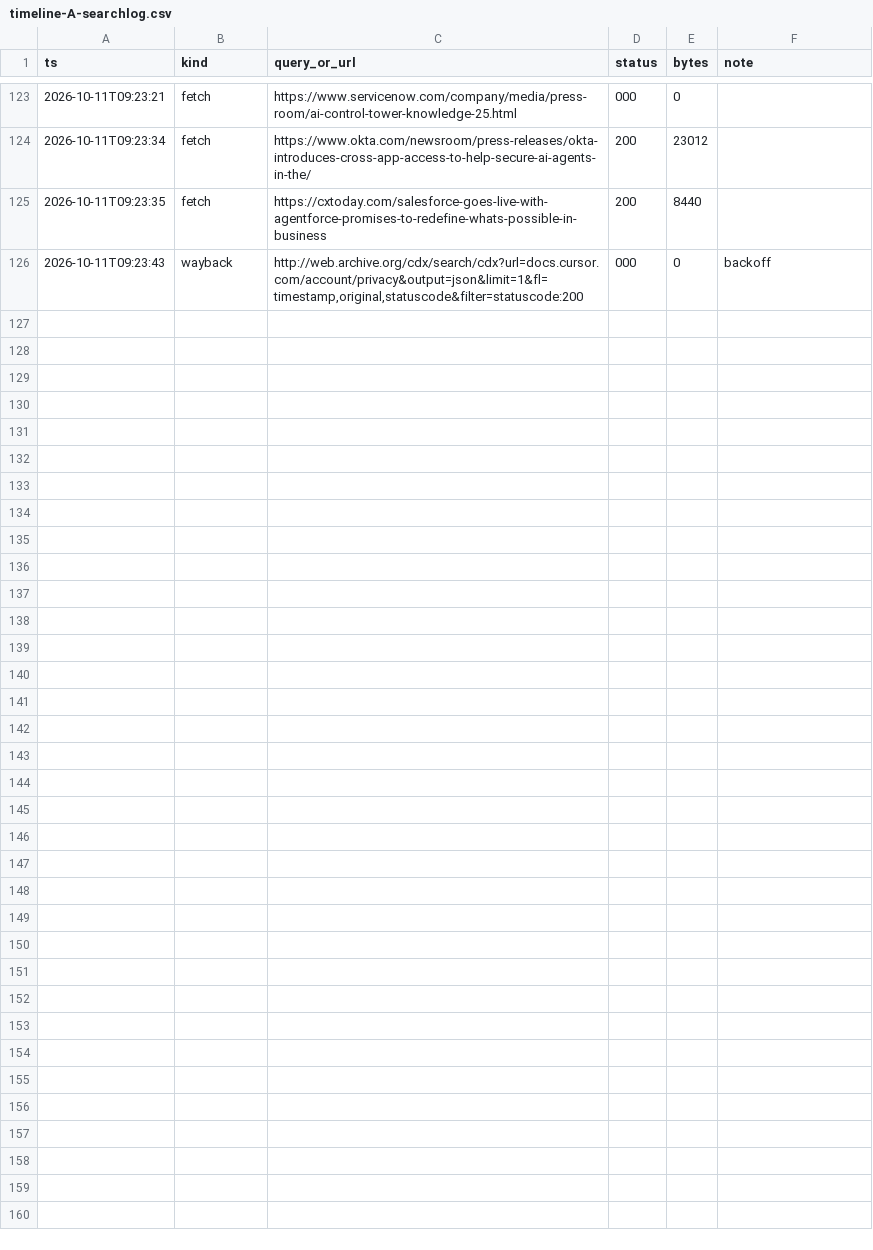
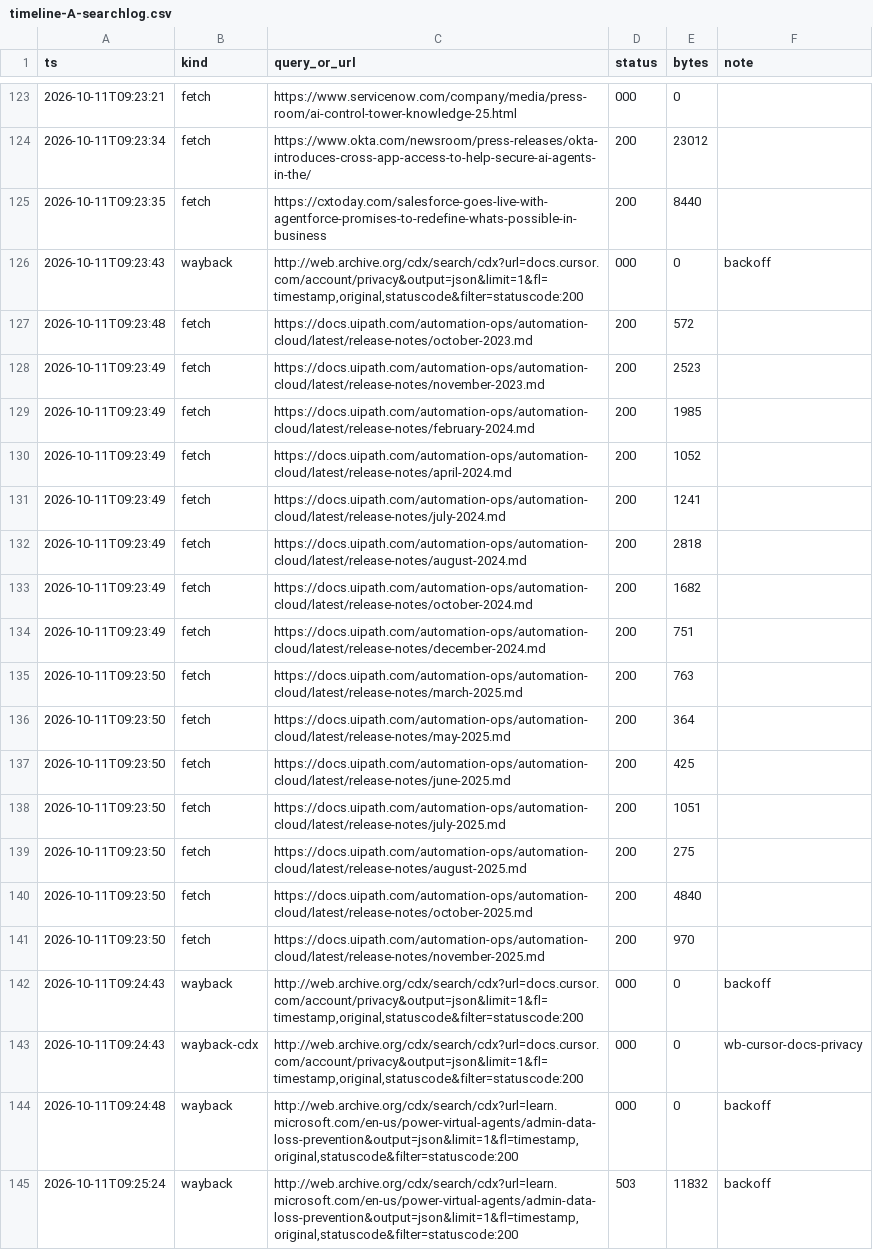
Before and after one commit to protocolvision/sig-p4b, a CSV file: drafts/research/who-owns-the-rules/results/rerun-2026-10-10/controls-atlas/timeline-A-searchlog.csv, drawn as a sheet; only a part is shown, gaps mark what is left out; the diff covers the shown part only.

```diff
--- a/drafts/research/who-owns-the-rules/results/rerun-2026-10-10/controls-atlas/timeline-A-searchlog.csv
+++ b/drafts/research/who-owns-the-rules/results/rerun-2026-10-10/controls-atlas/timeline-A-searchlog.csv
@@ -126 +126,20 @@ ts,kind,query_or_url,status,bytes,note
 2026-10-11T09:23:43,wayback,"http://web.archive.org/cdx/search/cdx?url=docs.cursor.com/account/privacy&output=json&limit=1&fl=timestamp,original,statuscode&filter=statuscode:200",000,0,backoff
+2026-10-11T09:23:48,fetch,https://docs.uipath.com/automation-ops/automation-cloud/latest/release-notes/october-2023.md,200,572,
+2026-10-11T09:23:49,fetch,https://docs.uipath.com/automation-ops/automation-cloud/latest/release-notes/november-2023.md,200,2523,
+2026-10-11T09:23:49,fetch,https://docs.uipath.com/automation-ops/automation-cloud/latest/release-notes/february-2024.md,200,1985,
+2026-10-11T09:23:49,fetch,https://docs.uipath.com/automation-ops/automation-cloud/latest/release-notes/april-2024.md,200,1052,
+2026-10-11T09:23:49,fetch,https://docs.uipath.com/automation-ops/automation-cloud/latest/release-notes/july-2024.md,200,1241,
+2026-10-11T09:23:49,fetch,https://docs.uipath.com/automation-ops/automation-cloud/latest/release-notes/august-2024.md,200,2818,
+2026-10-11T09:23:49,fetch,https://docs.uipath.com/automation-ops/automation-cloud/latest/release-notes/october-2024.md,200,1682,
+2026-10-11T09:23:49,fetch,https://docs.uipath.com/automation-ops/automation-cloud/latest/release-notes/december-2024.md,200,751,
+2026-10-11T09:23:50,fetch,https://docs.uipath.com/automation-ops/automation-cloud/latest/release-notes/march-2025.md,200,763,
+2026-10-11T09:23:50,fetch,https://docs.uipath.com/automation-ops/automation-cloud/latest/release-notes/may-2025.md,200,364,
+2026-10-11T09:23:50,fetch,https://docs.uipath.com/automation-ops/automation-cloud/latest/release-notes/june-2025.md,200,425,
+2026-10-11T09:23:50,fetch,https://docs.uipath.com/automation-ops/automation-cloud/latest/release-notes/july-2025.md,200,1051,
+2026-10-11T09:23:50,fetch,https://docs.uipath.com/automation-ops/automation-cloud/latest/release-notes/august-2025.md,200,275,
+2026-10-11T09:23:50,fetch,https://docs.uipath.com/automation-ops/automation-cloud/latest/release-notes/october-2025.md,200,4840,
+2026-10-11T09:23:50,fetch,https://docs.uipath.com/automation-ops/automation-cloud/latest/release-notes/november-2025.md,200,970,
+2026-10-11T09:24:43,wayback,"http://web.archive.org/cdx/search/cdx?url=docs.cursor.com/account/privacy&output=json&limit=1&fl=timestamp,original,statuscode&filter=statuscode:200",000,0,backoff
+2026-10-11T09:24:43,wayback-cdx,"http://web.archive.org/cdx/search/cdx?url=docs.cursor.com/account/privacy&output=json&limit=1&fl=timestamp,original,statuscode&filter=statuscode:200",000,0,wb-cursor-docs-privacy
+2026-10-11T09:24:48,wayback,"http://web.archive.org/cdx/search/cdx?url=learn.microsoft.com/en-us/power-virtual-agents/admin-data-loss-prevention&output=json&limit=1&fl=timestamp,original,statuscode&filter=statuscode:200",000,0,backoff
+2026-10-11T09:25:24,wayback,"http://web.archive.org/cdx/search/cdx?url=learn.microsoft.com/en-us/power-virtual-agents/admin-data-loss-prevention&output=json&limit=1&fl=timestamp,original,statuscode&filter=statuscode:200",503,11832,backoff
```
Also changed, not shown: 10 added rows elsewhere in this file, drafts/research/who-owns-the-rules/results/rerun-2026-10-10/controls-atlas/timeline-G-searchlog.csv, drafts/research/who-owns-the-rules/results/rerun-2026-10-10/controls-atlas/timeline-P-searchlog.csv, 8 other files.
